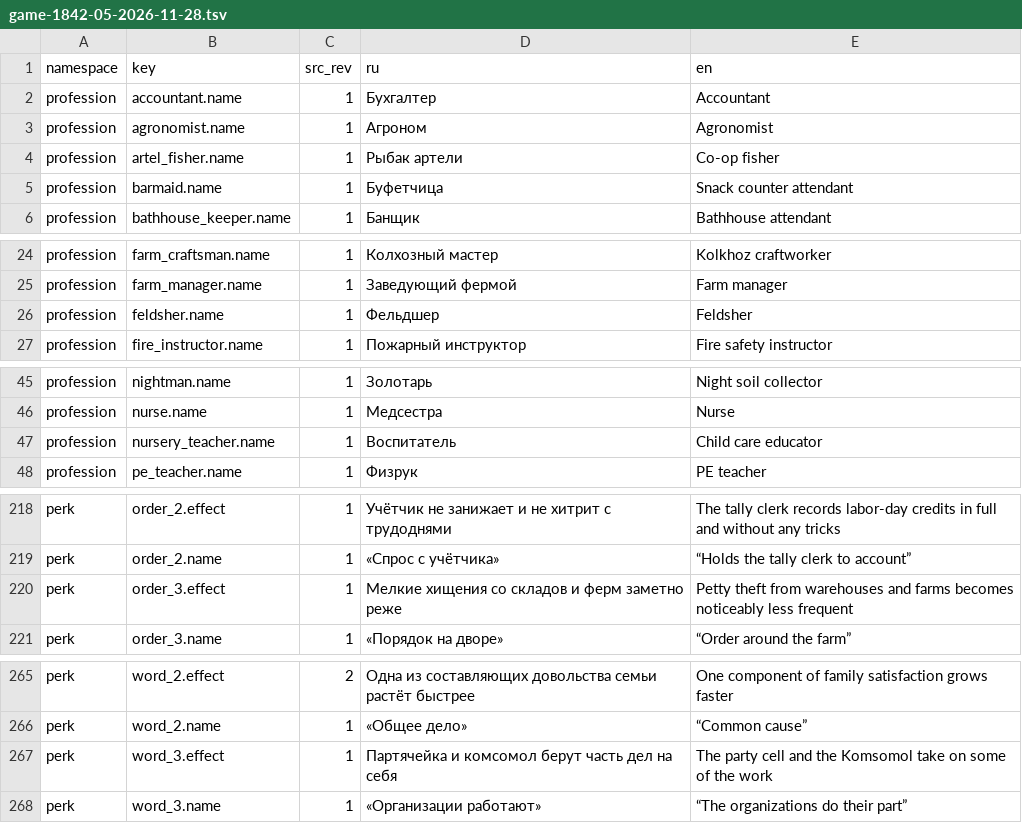
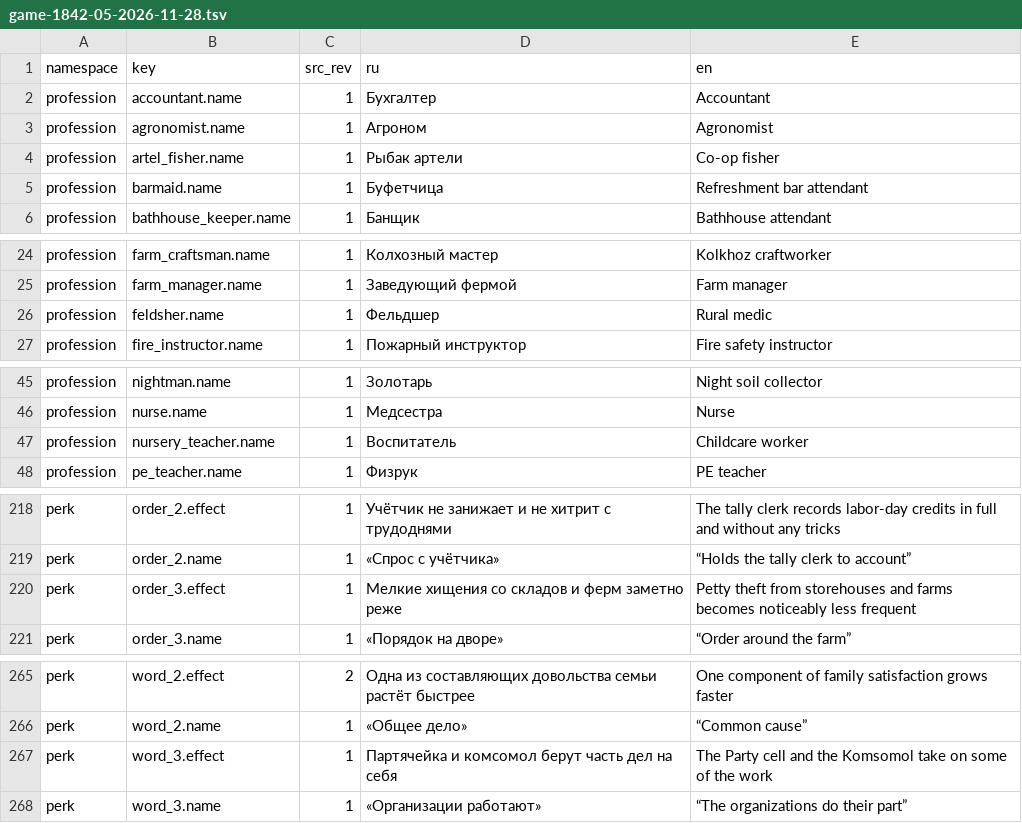
Before and after one commit to algb006/kolkhoz_rpg, a TSV file: manual/texts/en/game-1842-05-2026-11-28.tsv, drawn as a sheet; only a part is shown, gaps mark what is left out; the diff covers the shown part only.

```diff
--- a/manual/texts/en/game-1842-05-2026-11-28.tsv
+++ b/manual/texts/en/game-1842-05-2026-11-28.tsv
@@ -4,3 +4,3 @@ profession	agronomist.name	1	Агроном	Agronomist
 profession	artel_fisher.name	1	Рыбак артели	Co-op fisher
-profession	barmaid.name	1	Буфетчица	Snack counter attendant
+profession	barmaid.name	1	Буфетчица	Refreshment bar attendant
 profession	bathhouse_keeper.name	1	Банщик	Bathhouse attendant
@@ -25,3 +25,3 @@ profession	farm_craftsman.name	1	Колхозный мастер	Kolkhoz craftwo
 profession	farm_manager.name	1	Заведующий фермой	Farm manager
-profession	feldsher.name	1	Фельдшер	Feldsher
+profession	feldsher.name	1	Фельдшер	Rural medic
 profession	fire_instructor.name	1	Пожарный инструктор	Fire safety instructor
@@ -46,3 +46,3 @@ profession	nightman.name	1	Золотарь	Night soil collector
 profession	nurse.name	1	Медсестра	Nurse
-profession	nursery_teacher.name	1	Воспитатель	Child care educator
+profession	nursery_teacher.name	1	Воспитатель	Childcare worker
 profession	pe_teacher.name	1	Физрук	PE teacher
@@ -219,3 +219,3 @@ perk	order_2.effect	1	Учётчик не занижает и не хитрит
 perk	order_2.name	1	«Спрос с учётчика»	“Holds the tally clerk to account”
-perk	order_3.effect	1	Мелкие хищения со складов и ферм заметно реже	Petty theft from warehouses and farms becomes noticeably less frequent
+perk	order_3.effect	1	Мелкие хищения со складов и ферм заметно реже	Petty theft from storehouses and farms becomes noticeably less frequent
 perk	order_3.name	1	«Порядок на дворе»	“Order around the farm”
@@ -266,3 +266,3 @@ perk	word_2.effect	2	Одна из составляющих довольства
 perk	word_2.name	1	«Общее дело»	“Common cause”
-perk	word_3.effect	1	Партячейка и комсомол берут часть дел на себя	The party cell and the Komsomol take on some of the work
+perk	word_3.effect	1	Партячейка и комсомол берут часть дел на себя	The Party cell and the Komsomol take on some of the work
 perk	word_3.name	1	«Организации работают»	“The organizations do their part”
```
Also changed, not shown: 12 edited cells elsewhere in this file.
